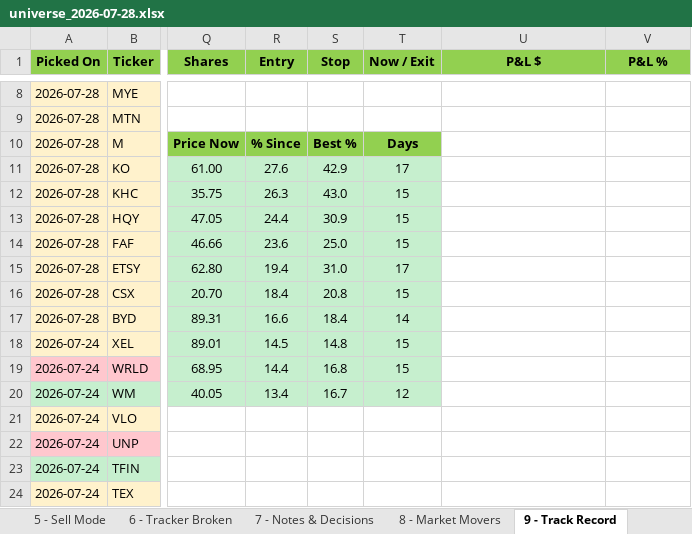
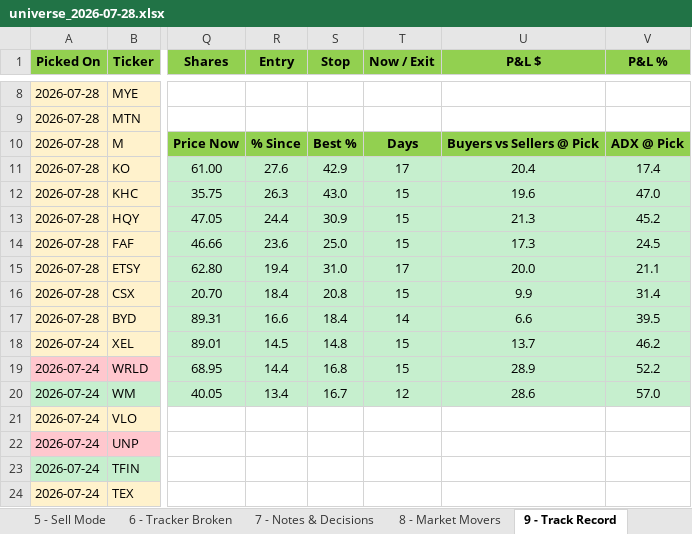
Before and after one commit to Osuby1/tradingview-mcp, an Excel workbook: reports/universe_2026-07-28.xlsx, sheet 9 - Track Record, drawn as a sheet; only a part is shown, gaps mark what is left out; values as stored, in another font and other column widths than the file's, no borders; the diff names each change by its address in the sheet, - before the commit and + after, or states it on an @@ line.

```diff
--- a/reports/universe_2026-07-28.xlsx (sheet 9 - Track Record)
+++ b/reports/universe_2026-07-28.xlsx (sheet 9 - Track Record)
-U10 (P&L $): (empty)
+U10 (P&L $): Buyers vs Sellers @ Pick
-U10:V10 fill: none
+U10:V10 fill: #92D050
-V10 (P&L %): (empty)
+V10 (P&L %): ADX @ Pick
-U11 (P&L $): (empty)
+U11 (P&L $): 20.4
-U11:V20 fill: none
+U11:V20 fill: #C6EFCE
-V11 (P&L %): (empty)
+V11 (P&L %): 17.4
-U12 (P&L $): (empty)
+U12 (P&L $): 19.6
-V12 (P&L %): (empty)
+V12 (P&L %): 47.0
-U13 (P&L $): (empty)
+U13 (P&L $): 21.3
-V13 (P&L %): (empty)
+V13 (P&L %): 45.2
-U14 (P&L $): (empty)
+U14 (P&L $): 17.3
-V14 (P&L %): (empty)
+V14 (P&L %): 24.5
-U15 (P&L $): (empty)
+U15 (P&L $): 20.0
-V15 (P&L %): (empty)
+V15 (P&L %): 21.1
-U16 (P&L $): (empty)
+U16 (P&L $): 9.9
-V16 (P&L %): (empty)
+V16 (P&L %): 31.4
-U17 (P&L $): (empty)
+U17 (P&L $): 6.6
-V17 (P&L %): (empty)
+V17 (P&L %): 39.5
-U18 (P&L $): (empty)
+U18 (P&L $): 13.7
-V18 (P&L %): (empty)
+V18 (P&L %): 46.2
-U19 (P&L $): (empty)
+U19 (P&L $): 28.9
-V19 (P&L %): (empty)
+V19 (P&L %): 52.2
-U20 (P&L $): (empty)
+U20 (P&L $): 28.6
-V20 (P&L %): (empty)
+V20 (P&L %): 57.0
```
Also changed, not shown: sheet 2 - Fresh Buys, sheet 11 - Run Summary, sheet READ ME FIRST, 2 other files.
